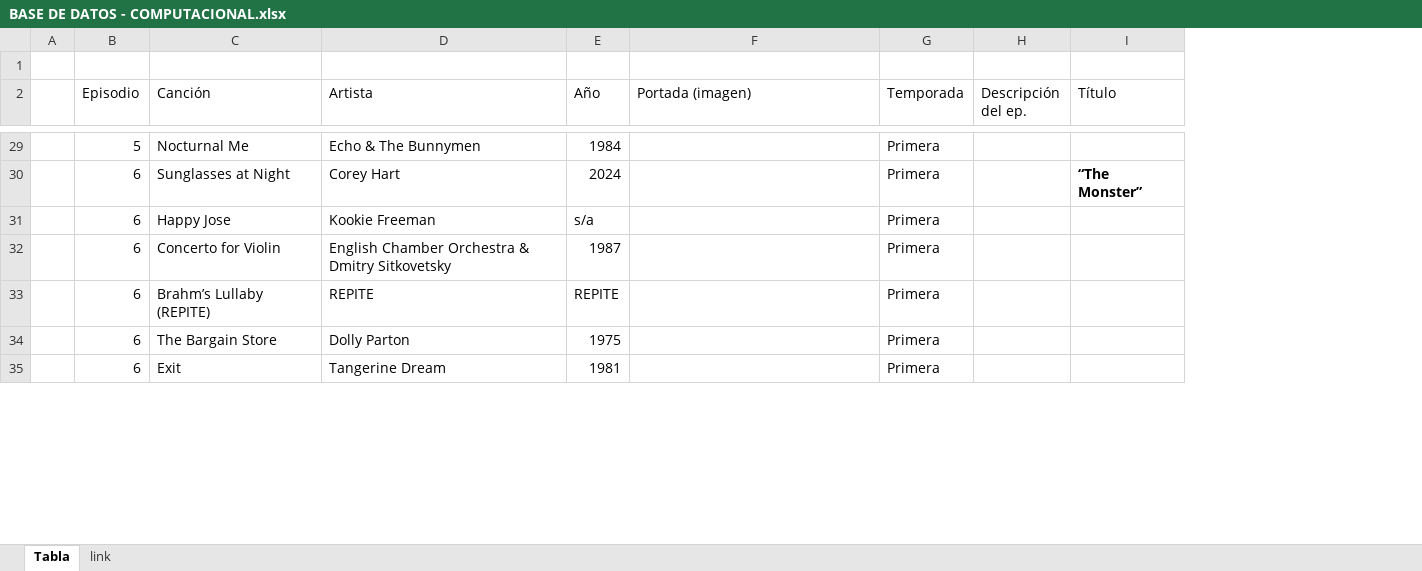
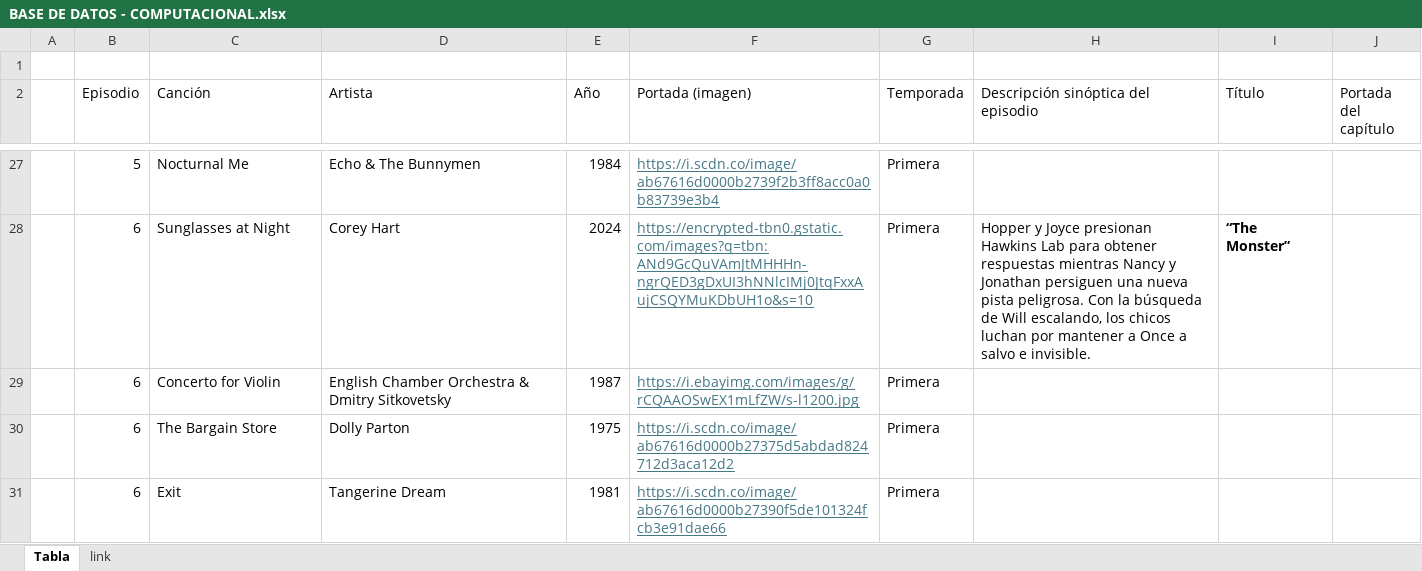
Before and after one commit to Weedfr33/P-gina-Web, an Excel workbook: BASE DE DATOS - COMPUTACIONAL.xlsx, sheet Tabla, drawn as a sheet; only a part is shown, gaps mark what is left out; values as stored, in another font and other column widths than the file's, no borders; removed rows and columns are numbered as before the commit, all else as after; the diff covers the shown part only; the diff names each change by its address in the sheet, - before the commit and + after, or states it on an @@ line.

```diff
--- a/BASE DE DATOS - COMPUTACIONAL.xlsx (sheet Tabla)
+++ b/BASE DE DATOS - COMPUTACIONAL.xlsx (sheet Tabla)
-column H (Descripción del ep.), empty
+column H, row 2: Descripción sinóptica del episodio; row 28: Hopper y Joyce presionan Hawkins Lab para obtener respuestas mientras Nancy y Jonathan persiguen una nueva pista peligrosa. Con la búsqueda de Will escalando, los chicos luchan por mantener a Once a salvo e invisible.
+column J (Portada del capítulo), empty
-F27 (Portada (imagen)): (empty)
+F27 (Portada (imagen)): https://i.scdn.co/image/ab67616d0000b2739f2b3ff8acc0a0b83739e3b4
-F28 (Portada (imagen)): (empty)
+F28 (Portada (imagen)): https://encrypted-tbn0.gstatic.com/images?q=tbn:ANd9GcQuVAmJtMHHHn-ngrQED3gDxUI3hNNlcIMj0JtqFxxAujCSQYMuKDbUH1o&s=10
-row 31:  | 6 | Happy Jose | Kookie Freeman | s/a |  | Primera
-F29 (Portada (imagen)): (empty)
+F29 (Portada (imagen)): https://i.ebayimg.com/images/g/rCQAAOSwEX1mLfZW/s-l1200.jpg
-row 33:  | 6 | Brahm’s Lullaby (REPITE) | REPITE | REPITE |  | Primera
-F30 (Portada (imagen)): (empty)
+F30 (Portada (imagen)): https://i.scdn.co/image/ab67616d0000b27375d5abdad824712d3aca12d2
-F31 (Portada (imagen)): (empty)
+F31 (Portada (imagen)): https://i.scdn.co/image/ab67616d0000b27390f5de101324fcb3e91dae66
```
Also changed, not shown: 10 removed rows, 152 edited cells and cell formats elsewhere in this sheet.
